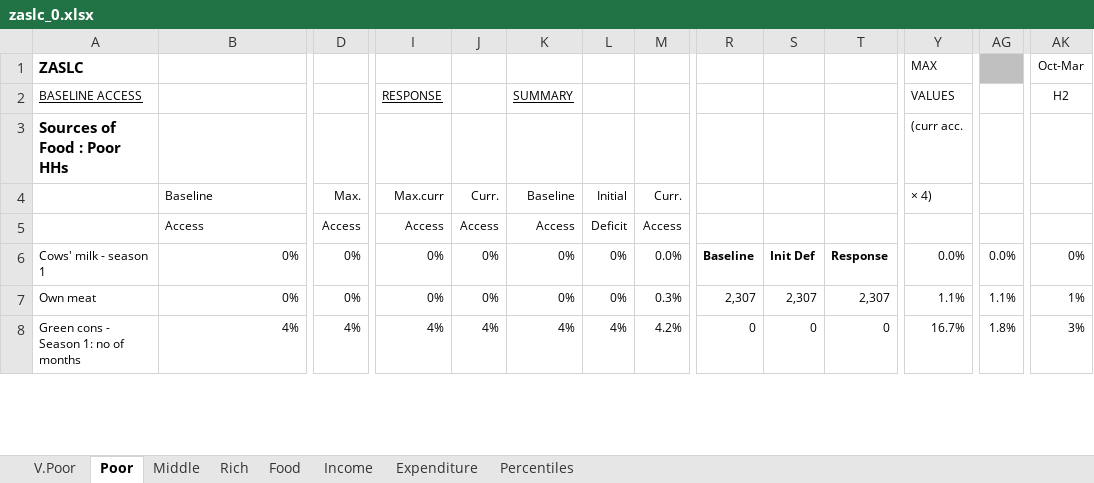
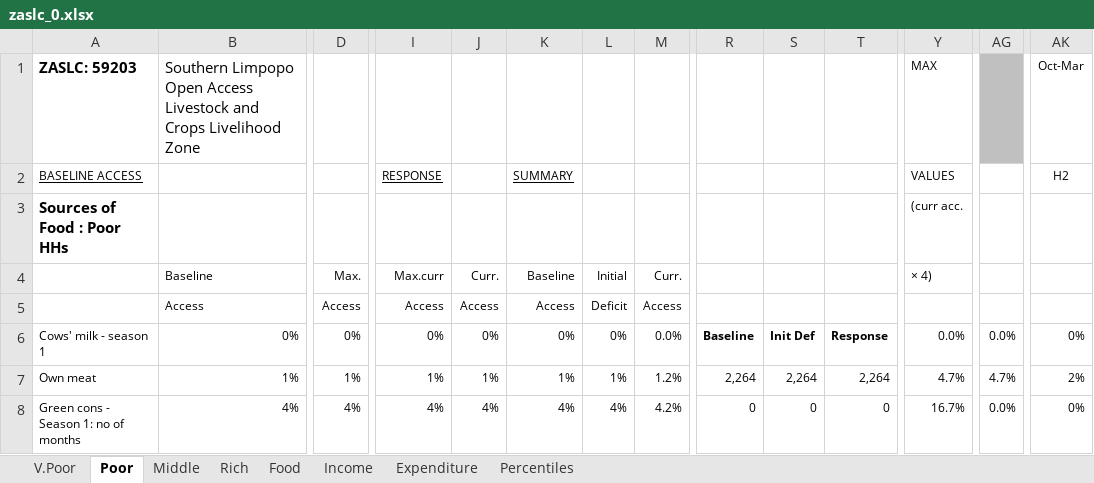
Before and after one commit to CharlesRethman/HEA-ZA-Spreadsheets, an Excel workbook: zaslc_0.xlsx, sheet Poor, drawn as a sheet; only a part is shown, gaps mark what is left out; values as stored, in another font and other column widths than the file's, no borders; conditional formats not drawn; the diff covers the shown part only; the diff names each change by its address in the sheet, - before the commit and + after, or states it on an @@ line.

```diff
--- a/zaslc_0.xlsx (sheet Poor)
+++ b/zaslc_0.xlsx (sheet Poor)
-A1: ZASLC
+A1: ZASLC: 59203
-B1: (empty)
+B1: Southern Limpopo Open Access Livestock and Crops Livelihood Zone
-B7: 0%
+B7: 1%
-D7: 0%
+D7: 1%
-I7: 0%
+I7: 1%
-J7: 0%
+J7: 1%
-K7: 0%
+K7: 1%
-L7: 0%
+L7: 1%
-M7: 0.3%
+M7: 1.2%
-R7: 2,307
+R7: 2,264
-S7: 2,307
+S7: 2,264
-T7: 2,307
+T7: 2,264
-Y7: 1.1%
+Y7: 4.7%
-AG7: 1.1%
+AG7: 4.7%
-AK7: 1%
+AK7: 2%
-AG8: 1.8%
+AG8: 0.0%
-AK8: 3%
+AK8: 0%
```
Also changed, not shown: 44 added rows, 26 removed rows, 403 edited cells and cell formats elsewhere in this sheet, sheet Percentiles, sheet Rich, sheet Middle, sheet V.Poor, sheet Income, sheet Expenditure, 1 more sheet, formulas that keep their value, charts or pictures, 1 other file.
